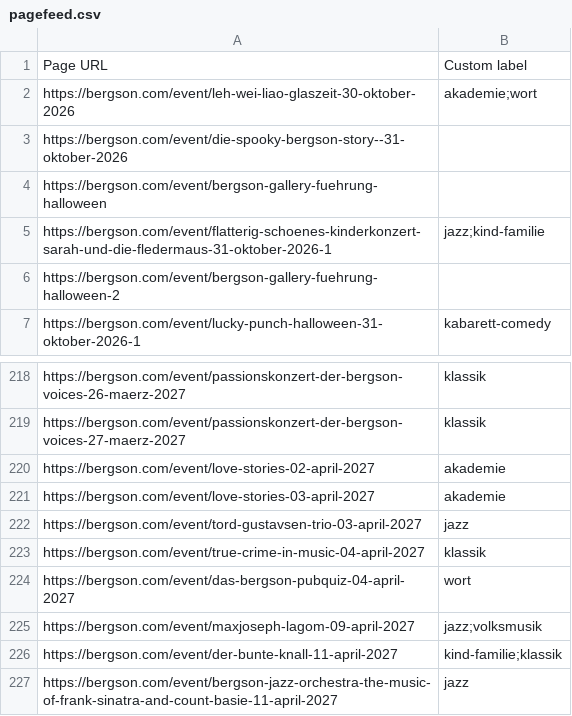
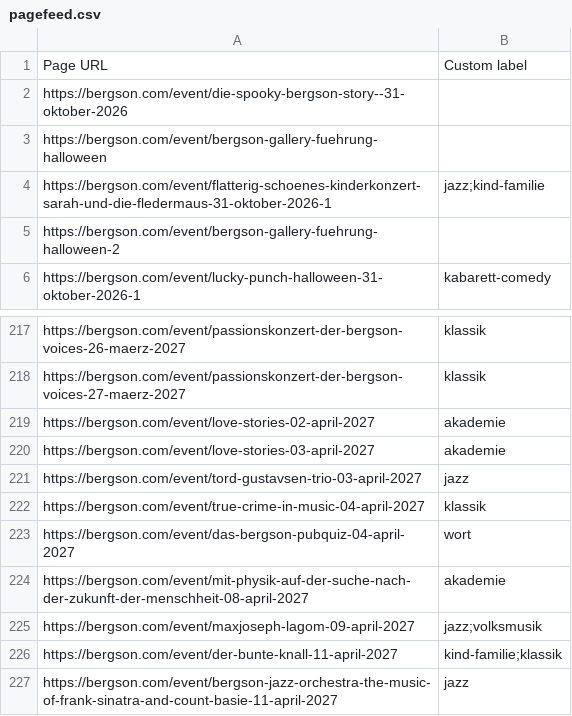
Before and after one commit to HolgerKurtz/bkk-event-feed, a CSV file: pagefeed.csv, drawn as a sheet; only a part is shown, gaps mark what is left out; removed rows and columns are numbered as before the commit, all else as after; the diff names each change by its address in the sheet, - before the commit and + after, or states it on an @@ line.

```diff
--- a/pagefeed.csv
+++ b/pagefeed.csv
-row 2: https://bergson.com/event/leh-wei-liao-glaszeit-30-oktober-2026 | akademie;wort
+row 224: https://bergson.com/event/mit-physik-auf-der-suche-nach-der-zukunft-der-menschheit-08-april-2027 | akademie
```
